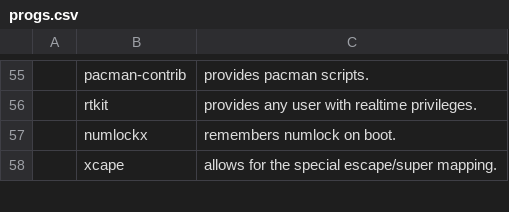
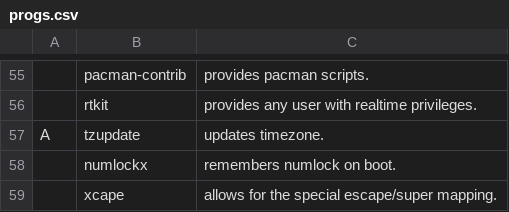
Before and after one commit to thatguynoe/NARBS, a CSV file: progs.csv, drawn as a sheet; only a part is shown, gaps mark what is left out; the diff names each change by its address in the sheet, - before the commit and + after, or states it on an @@ line.

Commit message:
use tzupdate

```diff
--- a/progs.csv
+++ b/progs.csv
+row 57: A | tzupdate | updates timezone.
```
Also changed, not shown: 1 other file.
